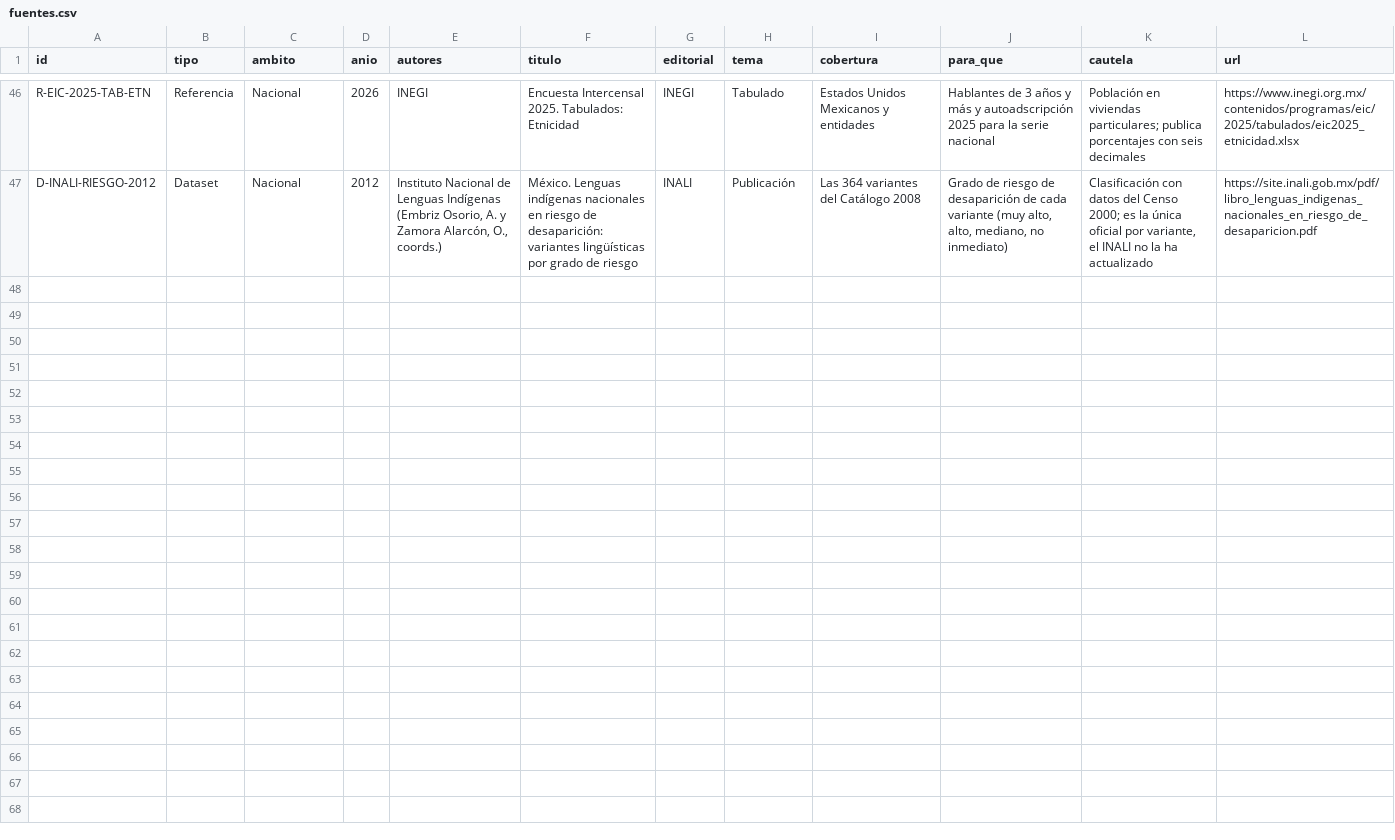
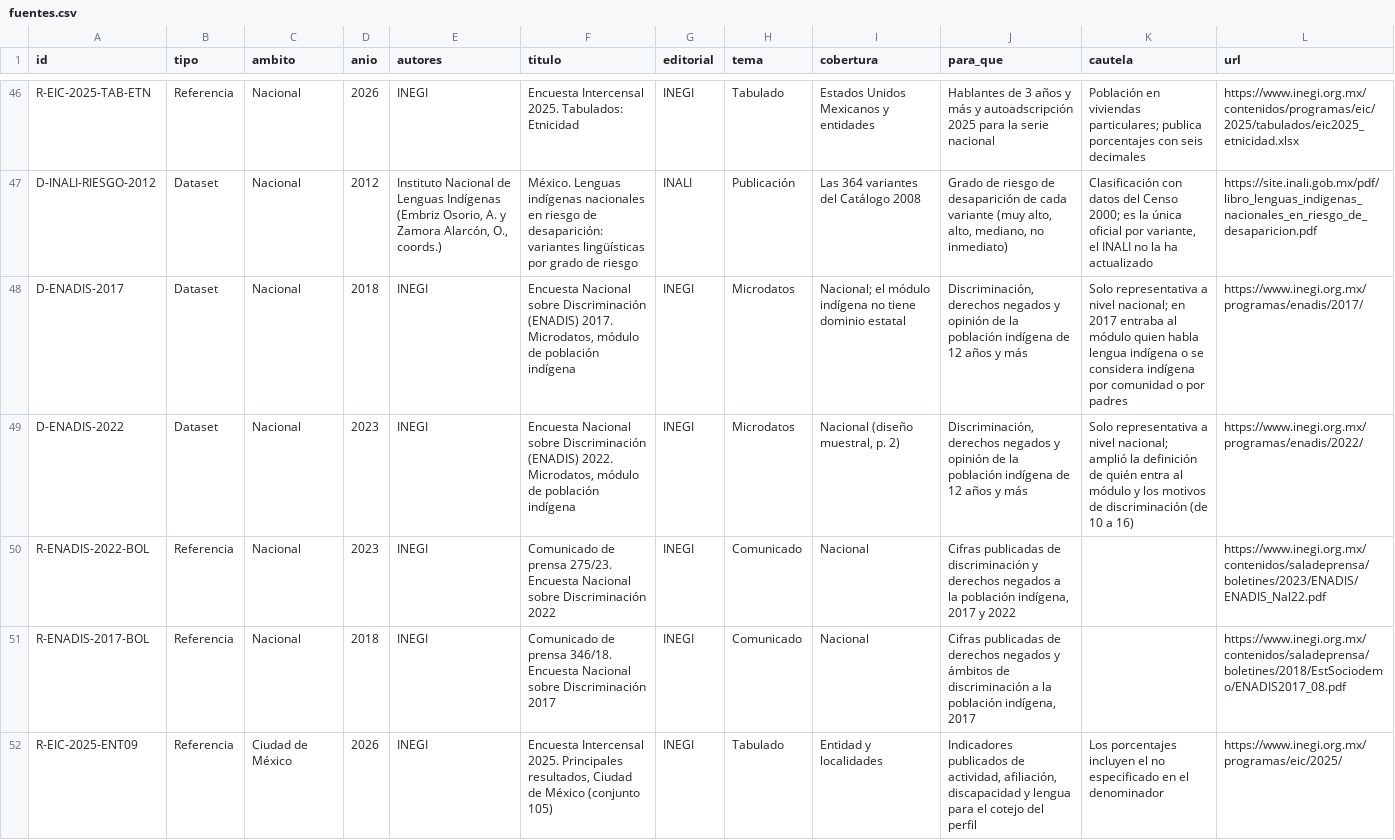
Before and after one commit to MisaelAvila49/SECTEI-observatorio, a CSV file: src/data/fuentes.csv, drawn as a sheet; only a part is shown, gaps mark what is left out; the diff names each change by its address in the sheet, - before the commit and + after, or states it on an @@ line.

```diff
--- a/src/data/fuentes.csv
+++ b/src/data/fuentes.csv
+row 48: D-ENADIS-2017 | Dataset | Nacional | 2018 | INEGI | Encuesta Nacional sobre Discriminación (ENADIS) 2017. Microdatos, módulo de población indígena | INEGI | Microdatos | Nacional; el módulo indígena no tiene dominio estatal | Discriminación, derechos negados y opinión de la población indígena de 12 años y más | Solo representativa a nivel nacional; en 2017 entraba al módulo quien habla lengua indígena o se considera indígena por comunidad o por padres | https://www.inegi.org.mx/programas/enadis/2017/
+row 49: D-ENADIS-2022 | Dataset | Nacional | 2023 | INEGI | Encuesta Nacional sobre Discriminación (ENADIS) 2022. Microdatos, módulo de población indígena | INEGI | Microdatos | Nacional (diseño muestral, p. 2) | Discriminación, derechos negados y opinión de la población indígena de 12 años y más | Solo representativa a nivel nacional; amplió la definición de quién entra al módulo y los motivos de discriminación (de 10 a 16) | https://www.inegi.org.mx/programas/enadis/2022/
+row 50: R-ENADIS-2022-BOL | Referencia | Nacional | 2023 | INEGI | Comunicado de prensa 275/23. Encuesta Nacional sobre Discriminación 2022 | INEGI | Comunicado | Nacional | Cifras publicadas de discriminación y derechos negados a la población indígena, 2017 y 2022 |  | https://www.inegi.org.mx/contenidos/saladeprensa/boletines/2023/ENADIS/ENADIS_Nal22.pdf
+row 51: R-ENADIS-2017-BOL | Referencia | Nacional | 2018 | INEGI | Comunicado de prensa 346/18. Encuesta Nacional sobre Discriminación 2017 | INEGI | Comunicado | Nacional | Cifras publicadas de derechos negados y ámbitos de discriminación a la población indígena, 2017 |  | https://www.inegi.org.mx/contenidos/saladeprensa/boletines/2018/EstSociodemo/ENADIS2017_08.pdf
+row 52: R-EIC-2025-ENT09 | Referencia | Ciudad de México | 2026 | INEGI | Encuesta Intercensal 2025. Principales resultados, Ciudad de México (conjunto 105) | INEGI | Tabulado | Entidad y localidades | Indicadores publicados de actividad, afiliación, discapacidad y lengua para el cotejo del perfil | Los porcentajes incluyen el no especificado en el denominador | https://www.inegi.org.mx/programas/eic/2025/
```
Also changed, not shown: src/data/calculado.csv, src/data/verificaciones.csv, 17 other files.
